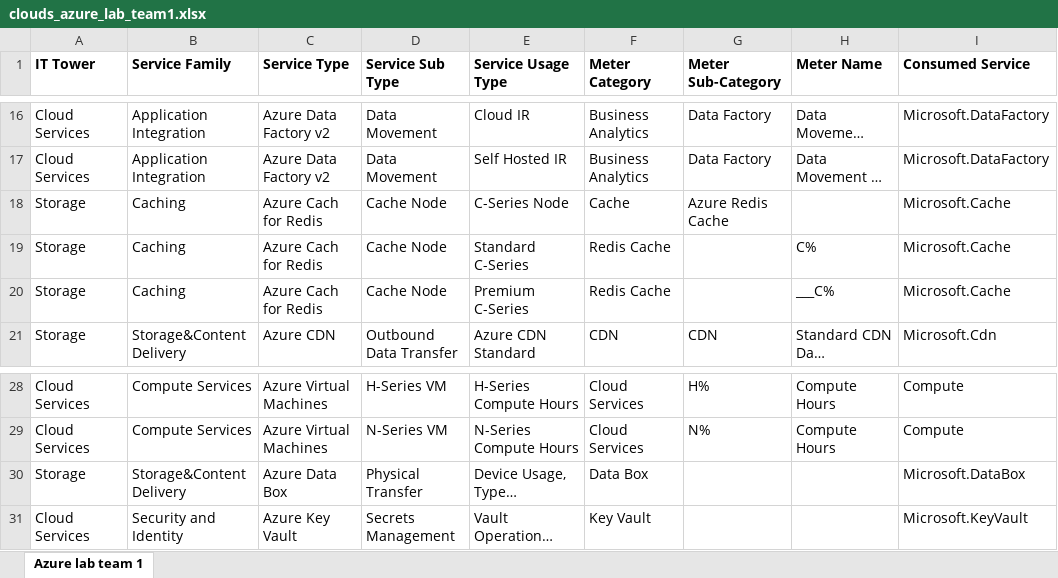
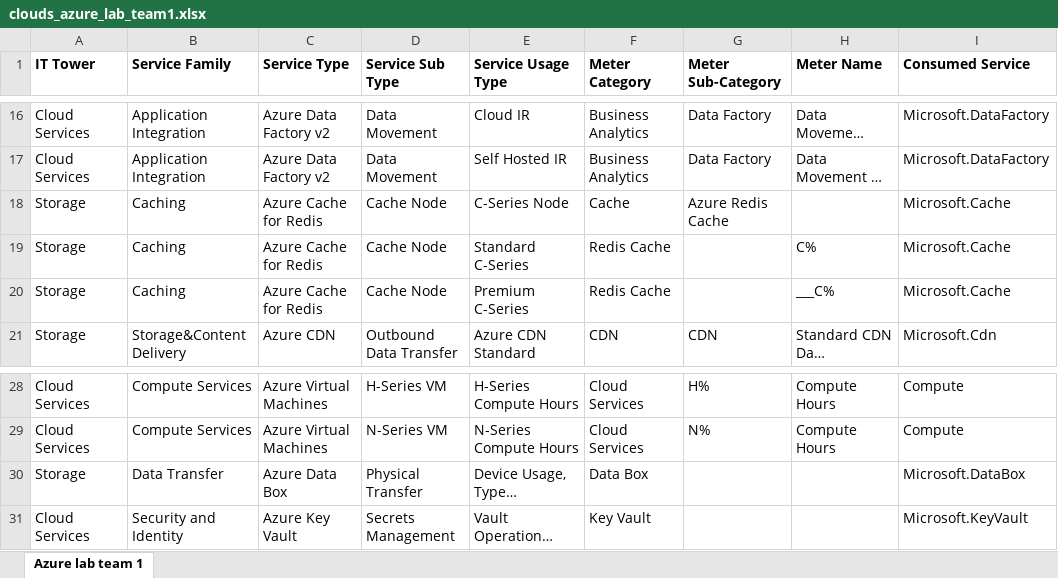
Before and after one commit to elkulakova/clouds25_Xs_vitims, an Excel workbook: clouds/clouds_azure_lab_team1.xlsx, sheet Azure lab team 1, drawn as a sheet; only a part is shown, gaps mark what is left out; long unchanged cells end in …; values as stored, in another font and other column widths than the file's, no borders; charts and pictures not drawn; the diff names each change by its address in the sheet, - before the commit and + after, or states it on an @@ line.

Commit message:
filled table

```diff
--- a/clouds/clouds_azure_lab_team1.xlsx (sheet Azure lab team 1)
+++ b/clouds/clouds_azure_lab_team1.xlsx (sheet Azure lab team 1)
-C18:C20 (Service Type): Azure Cach for Redis
+C18:C20 (Service Type): Azure Cache for Redis
-B30 (Service Family): Storage&Content Delivery
+B30 (Service Family): Data Transfer
```
Also changed, not shown: 1 other file.
